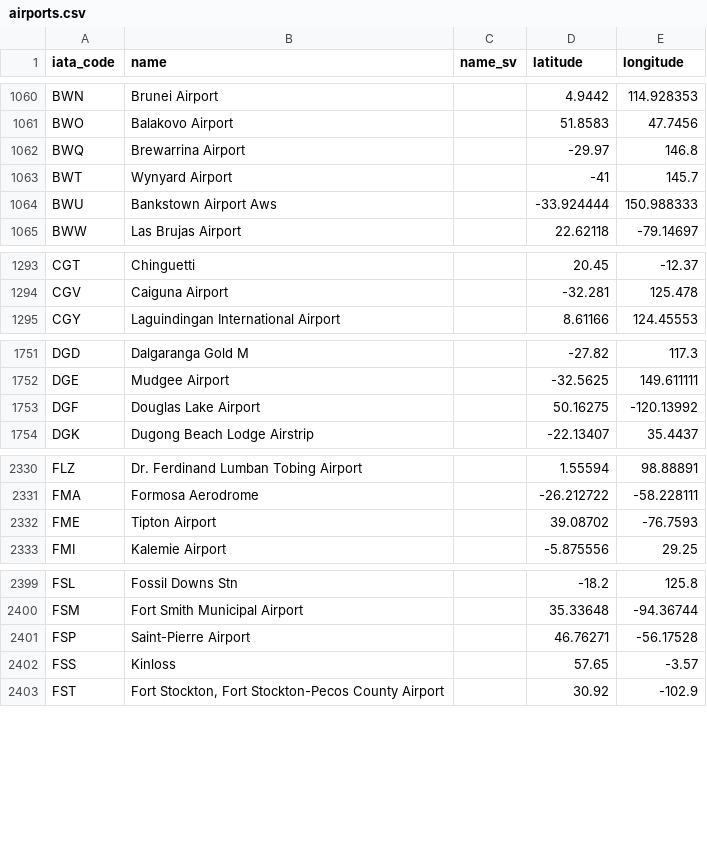
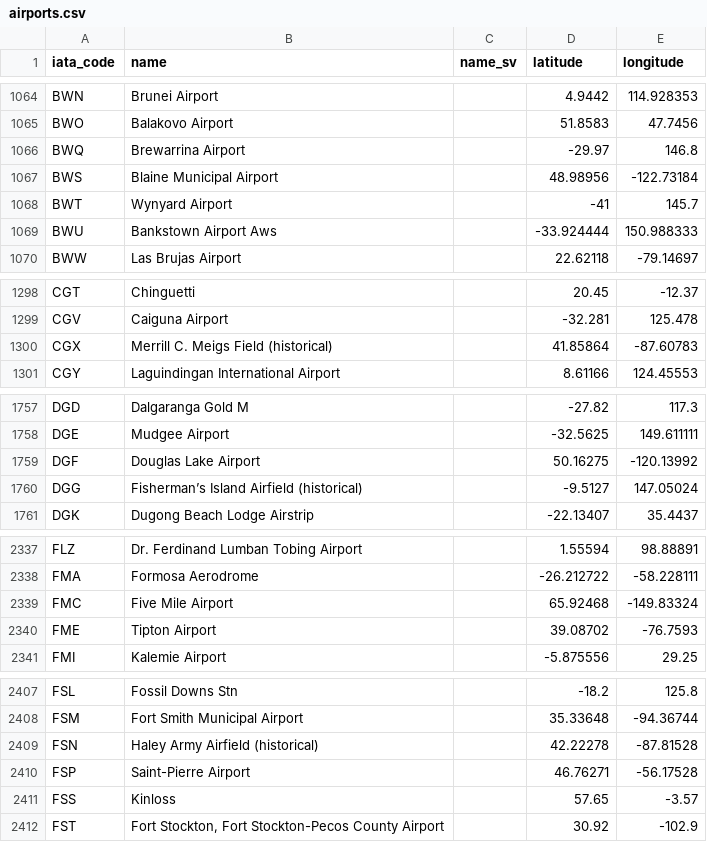
Before and after one commit to netlight-johannadagfalk/goclimate, a CSV file: config/airports.csv, drawn as a sheet; only a part is shown, gaps mark what is left out; the diff covers the shown part only; the diff names each change by its address in the sheet, - before the commit and + after, or states it on an @@ line.

Commit message:
Include abandoned airfields after getting NKC-request from finn

```diff
--- a/config/airports.csv
+++ b/config/airports.csv
+row 1067: BWS | Blaine Municipal Airport |  | 48.98956 | -122.73184
+row 1300: CGX | Merrill C. Meigs Field (historical) |  | 41.85864 | -87.60783
+row 1760: DGG | Fisherman’s Island Airfield (historical) |  | -9.5127 | 147.05024
+row 2339: FMC | Five Mile Airport |  | 65.92468 | -149.83324
+row 2409: FSN | Haley Army Airfield (historical) |  | 42.22278 | -87.81528
```
Also changed, not shown: 43 added rows elsewhere in this file, 1 other file.
